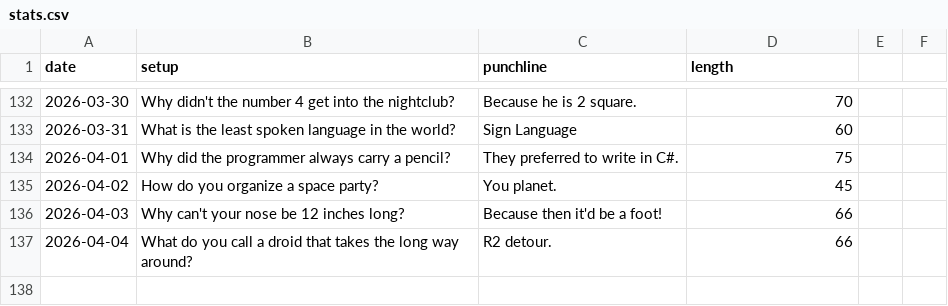
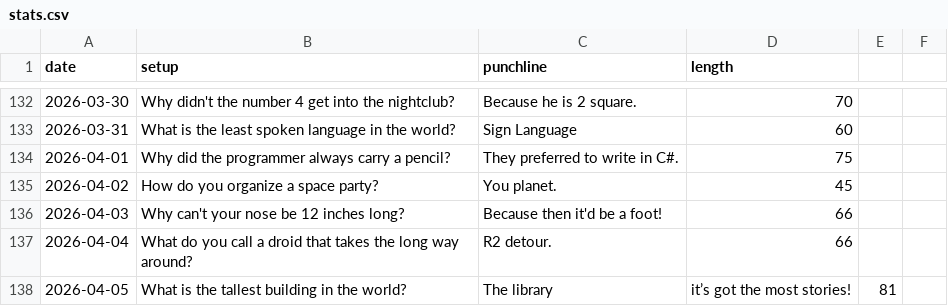
Before and after one commit to onFilm/onFilm, a CSV file: jokes/stats.csv, drawn as a sheet; only a part is shown, gaps mark what is left out.

```diff
--- a/jokes/stats.csv
+++ b/jokes/stats.csv
@@ -137 +137,2 @@ date,setup,punchline,length
 2026-04-04,What do you call a droid that takes the long way around?,R2 detour.,66
+2026-04-05,What is the tallest building in the world?,The library, it’s got the most stories!,81
```
Also changed, not shown: 2 other files.
